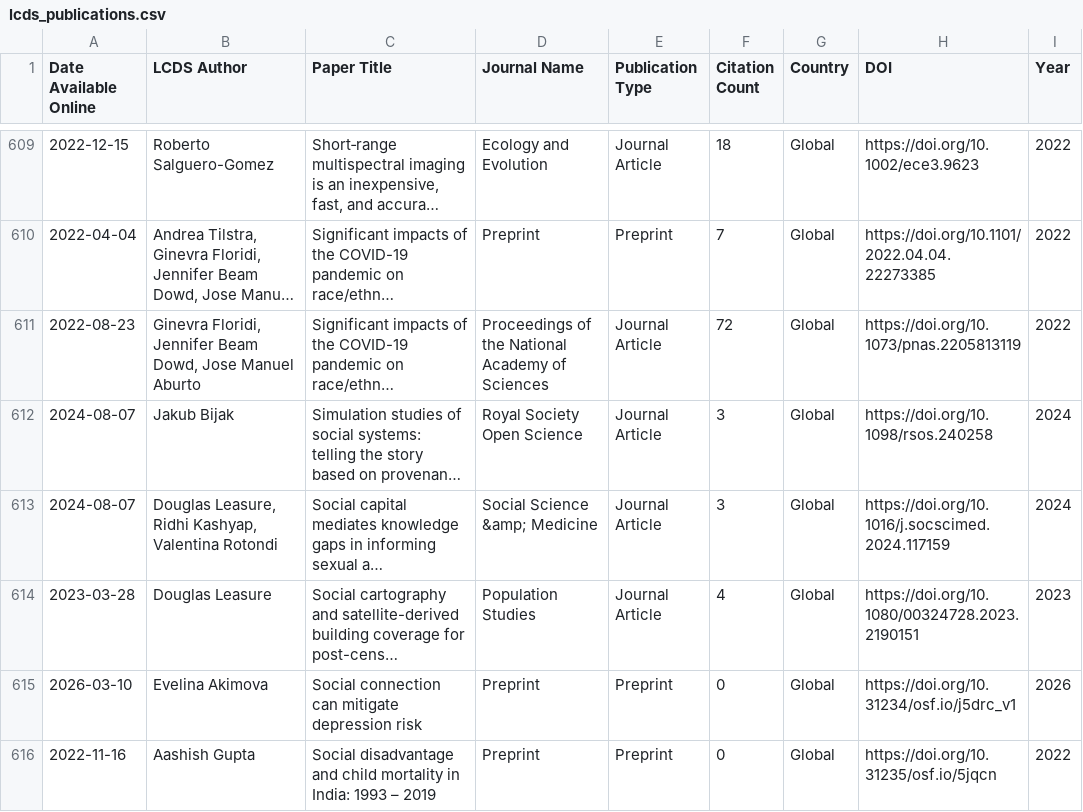
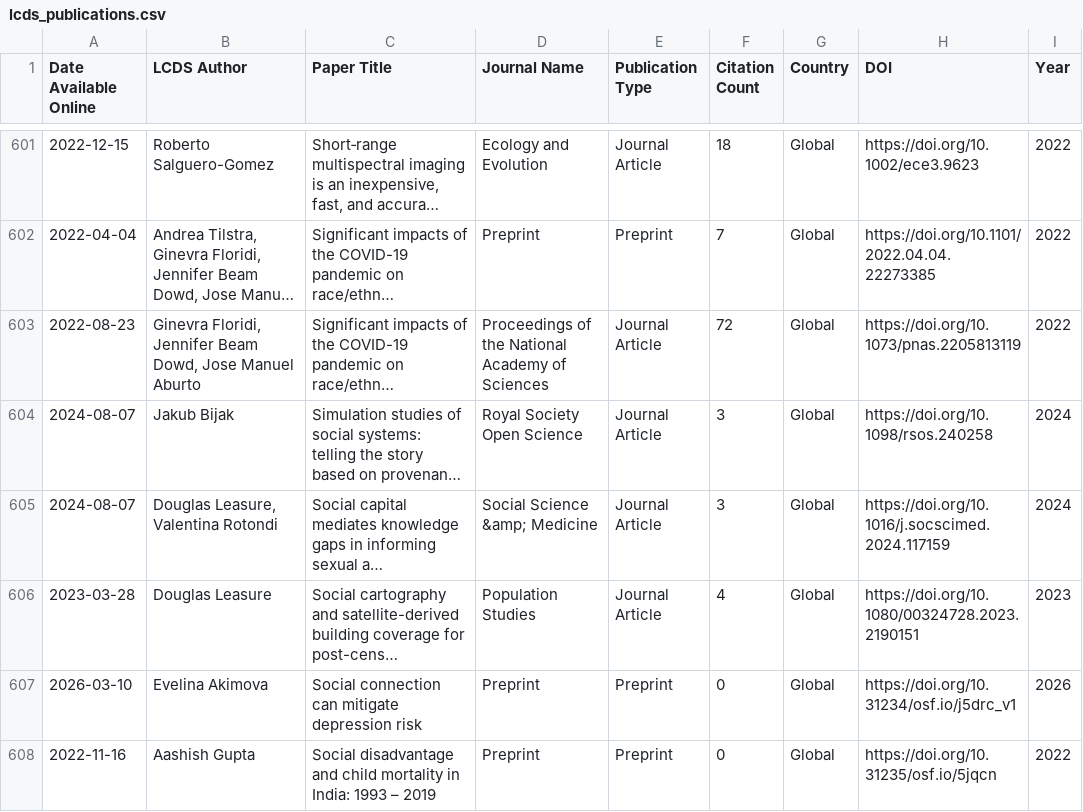
Before and after one commit to shamshxis/lcds-pubstracker, a CSV file: data/lcds_publications.csv, drawn as a sheet; only a part is shown, gaps mark what is left out; long unchanged cells end in …; addresses are those after the commit; the diff covers the shown part only; the diff names each change by its address in the sheet, - before the commit and + after, or states it on an @@ line.

```diff
--- a/data/lcds_publications.csv
+++ b/data/lcds_publications.csv
-B605 (LCDS Author): Douglas Leasure, Ridhi Kashyap, Valentina Rotondi
+B605 (LCDS Author): Douglas Leasure, Valentina Rotondi
```
Also changed, not shown: 8 removed rows and 30 edited cells elsewhere in this file.
